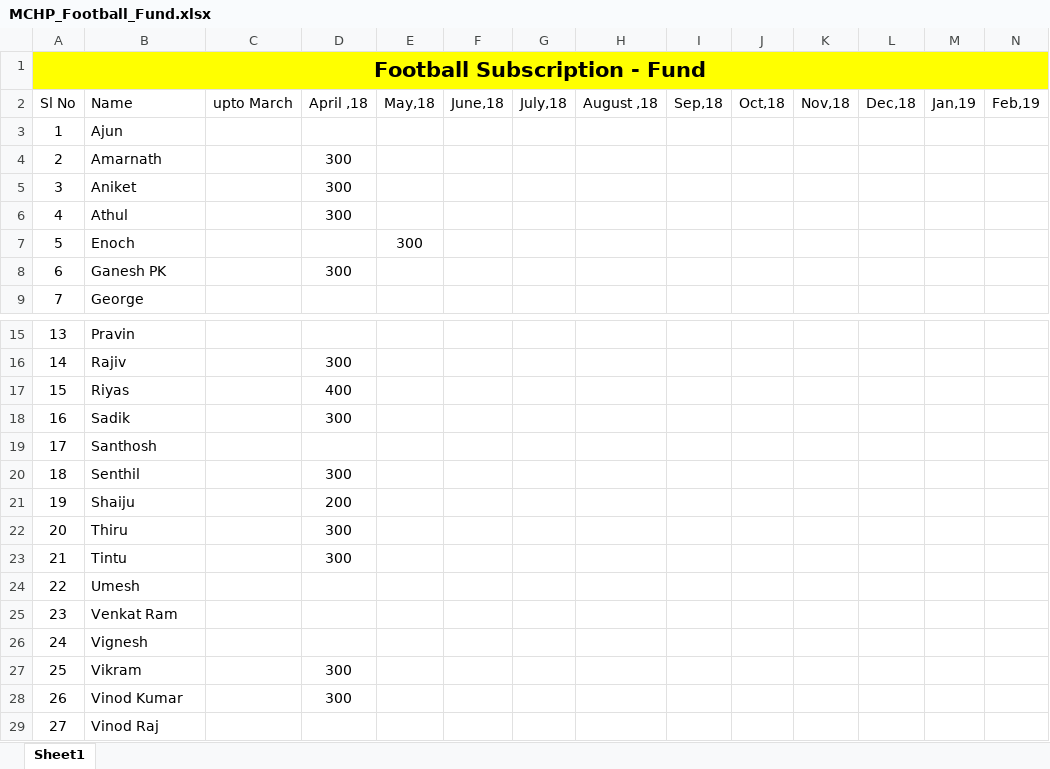
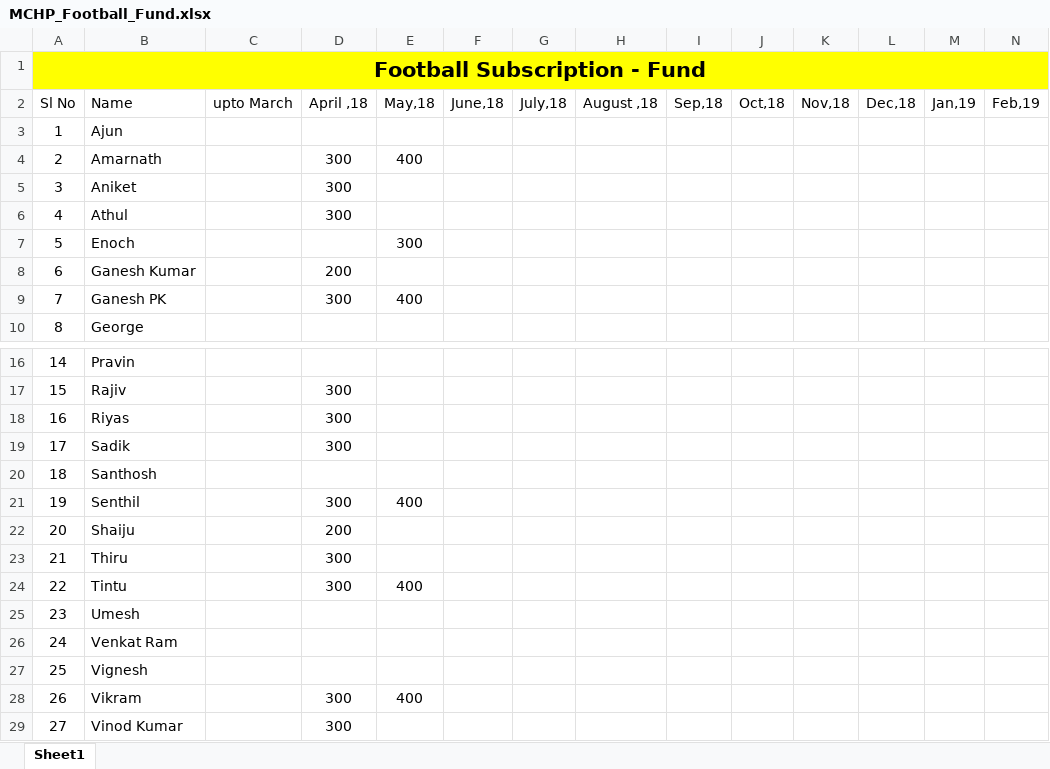
Before and after one commit to TintuVayalattu/fb_fund, an Excel workbook: MCHP_Football_Fund.xlsx, sheet Sheet1, drawn as a sheet; only a part is shown, gaps mark what is left out; the shorter side is filled out with more unchanged rows; values as stored, in another font and other column widths than the file's, no borders; conditional formats not drawn; addresses are those after the commit; rows hold the shown columns only; the diff covers the shown part only; the diff names each change by its address in the sheet, - before the commit and + after, or states it on an @@ line.

```diff
--- a/MCHP_Football_Fund.xlsx (sheet Sheet1)
+++ b/MCHP_Football_Fund.xlsx (sheet Sheet1)
-E4 (May,18): (empty)
+E4 (May,18): 400
+row 8: 6 | Ganesh Kumar |  | 200
@@ column A (Sl No) renumbered between rows 9 and 33 @@
-E9 (May,18): (empty)
+E9 (May,18): 400
-D18 (April ,18): 400
+D18 (April ,18): 300
-E21 (May,18): (empty)
+E21 (May,18): 400
-E24 (May,18): (empty)
+E24 (May,18): 400
-E28 (May,18): (empty)
+E28 (May,18): 400
```
Also changed, not shown: 3 added rows, 3 removed rows and 11 edited cells elsewhere in this sheet.
